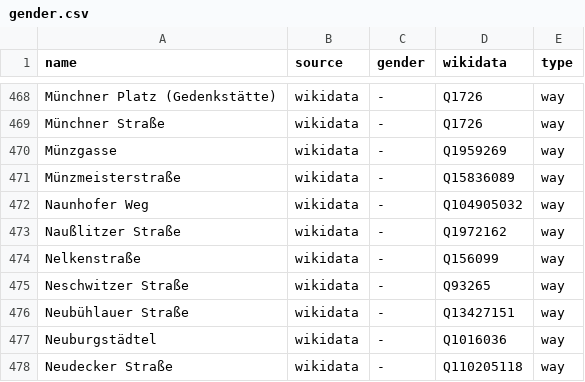
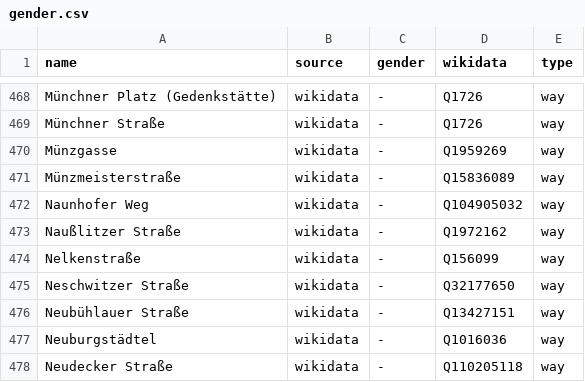
Before and after one commit to EqualStreetNames/equalstreetnames-dresden, a CSV file: data/gender.csv, drawn as a sheet; only a part is shown, gaps mark what is left out.

```diff
--- a/data/gender.csv
+++ b/data/gender.csv
@@ -474,3 +474,3 @@ Münzmeisterstraße,wikidata,-,Q15836089,way
 Nelkenstraße,wikidata,-,Q156099,way
-"Neschwitzer Straße",wikidata,-,Q93265,way
+"Neschwitzer Straße",wikidata,-,Q32177650,way
 "Neubühlauer Straße",wikidata,-,Q13427151,way
```
Also changed, not shown: data/other.csv, 3 other files.
